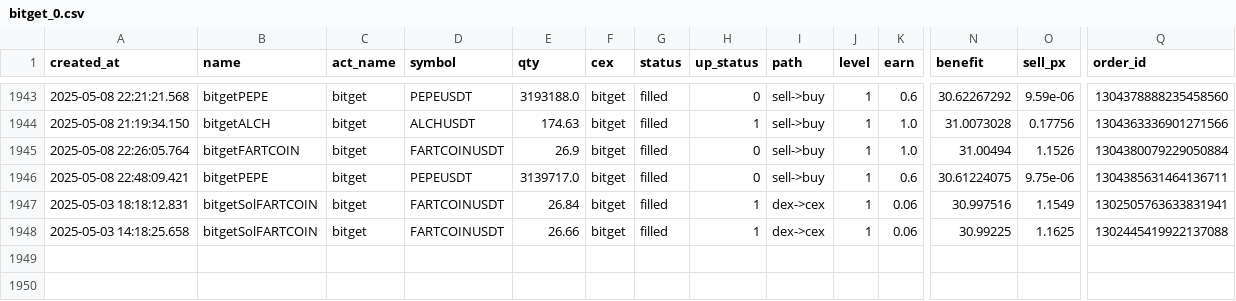
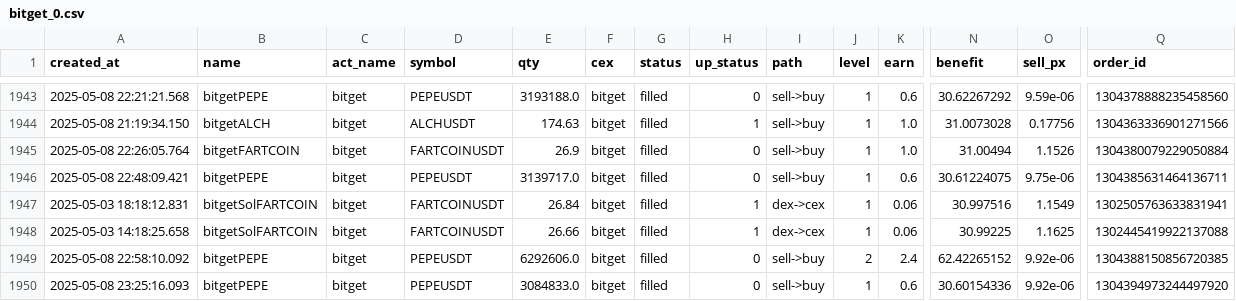
Before and after one commit to txnj/data, a CSV file: bitget_0.csv, drawn as a sheet; only a part is shown, gaps mark what is left out; rows hold the shown columns only; the diff names each change by its address in the sheet, - before the commit and + after, or states it on an @@ line.

```diff
--- a/bitget_0.csv
+++ b/bitget_0.csv
+row 1949: 2025-05-08 22:58:10.092 | bitgetPEPE | bitget | PEPEUSDT | 6292606.0 | bitget | filled | 0 | sell->buy | 2 | 2.4 | 62.42265152 | 9.92e-06 | 1304388150856720385
+row 1950: 2025-05-08 23:25:16.093 | bitgetPEPE | bitget | PEPEUSDT | 3084833.0 | bitget | filled | 0 | sell->buy | 1 | 0.6 | 30.60154336 | 9.92e-06 | 1304394973244497920
```
Also changed, not shown: gate_0.csv.
